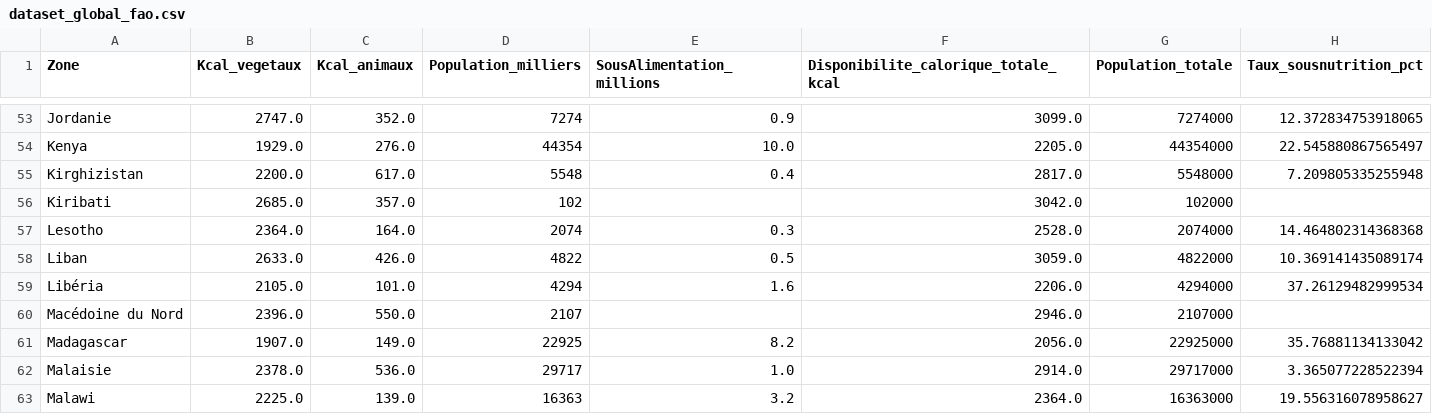
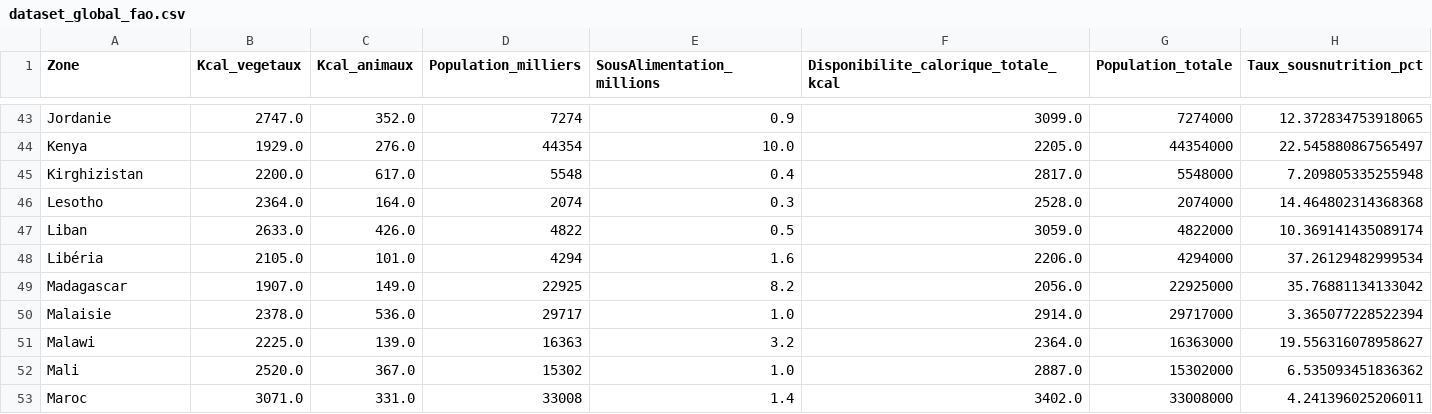
Before and after one commit to XiaoqingGdc/FAO_food_analysis, a CSV file: dataset_global_fao.csv, drawn as a sheet; only a part is shown, gaps mark what is left out; the shorter side is filled out with more unchanged rows; the diff covers the shown part only.

```diff
--- a/dataset_global_fao.csv
+++ b/dataset_global_fao.csv
@@ -55,3 +45,2 @@ Kenya,1929.0,276.0,44354,10.0,2205.0,44354000,22.545880867565497
 Kirghizistan,2200.0,617.0,5548,0.4,2817.0,5548000,7.209805335255948
-Kiribati,2685.0,357.0,102,,3042.0,102000,
 Lesotho,2364.0,164.0,2074,0.3,2528.0,2074000,14.464802314368368
@@ -59,3 +48,2 @@ Liban,2633.0,426.0,4822,0.5,3059.0,4822000,10.369141435089174
 Libéria,2105.0,101.0,4294,1.6,2206.0,4294000,37.26129482999534
-Macédoine du Nord,2396.0,550.0,2107,,2946.0,2107000,
 Madagascar,1907.0,149.0,22925,8.2,2056.0,22925000,35.76881134133042
```
Also changed, not shown: 21 removed rows elsewhere in this file.
